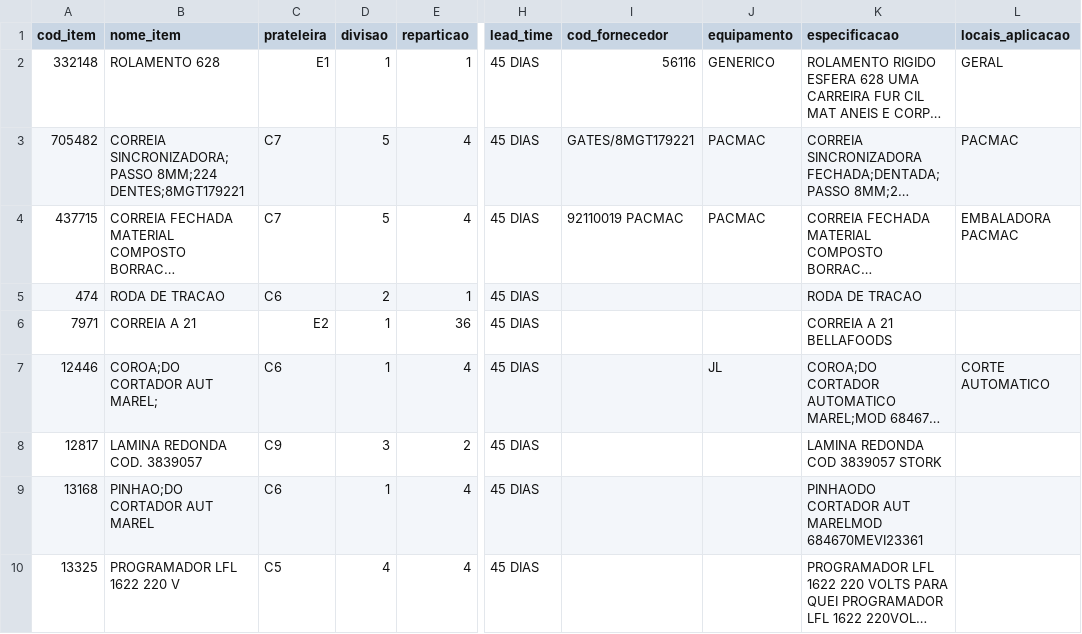
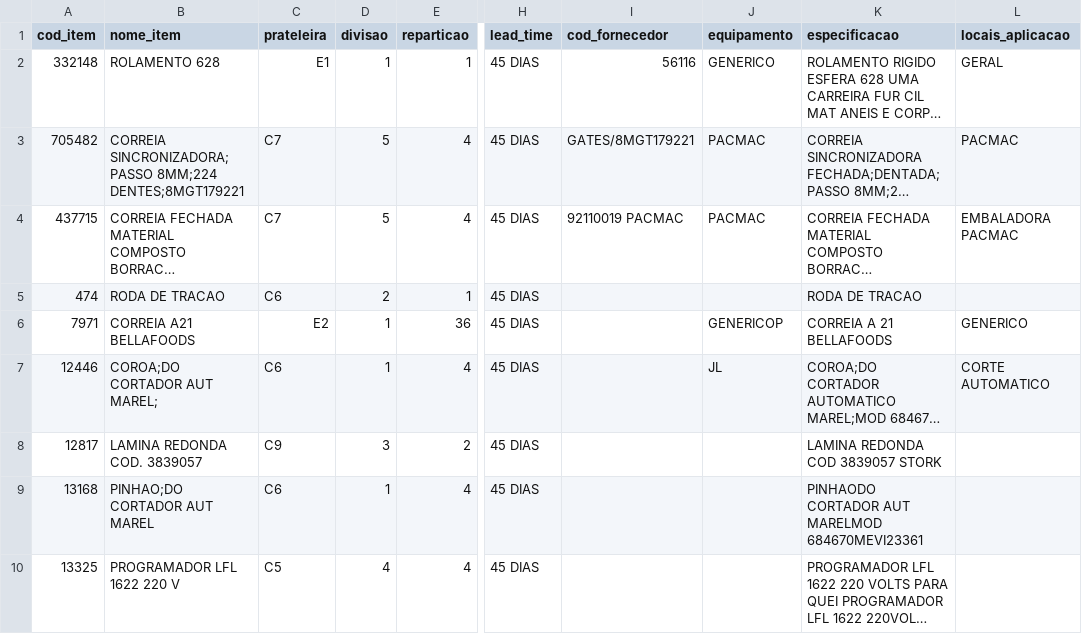
Before and after one commit to tiagosilvagba/Almoxarifado, a CSV file: dados.csv, drawn as a sheet; only a part is shown, gaps mark what is left out; long unchanged cells end in …; the diff names each change by its address in the sheet, - before the commit and + after, or states it on an @@ line.

Commit message:
Add files via upload

```diff
--- a/dados.csv
+++ b/dados.csv
-B6 (nome_item): CORREIA A 21
+B6 (nome_item): CORREIA A21 BELLAFOODS
-J6 (equipamento): (empty)
+J6 (equipamento): GENERICOP
-L6 (locais_aplicacao): (empty)
+L6 (locais_aplicacao): GENERICO
```
